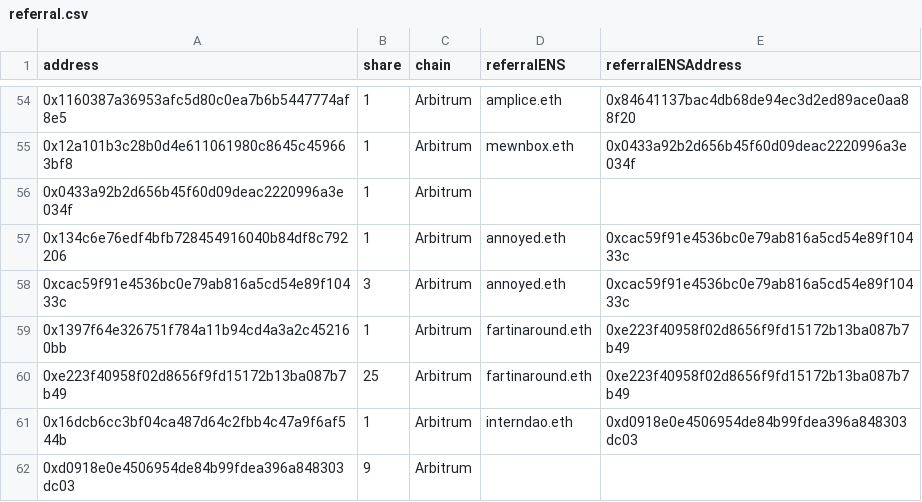
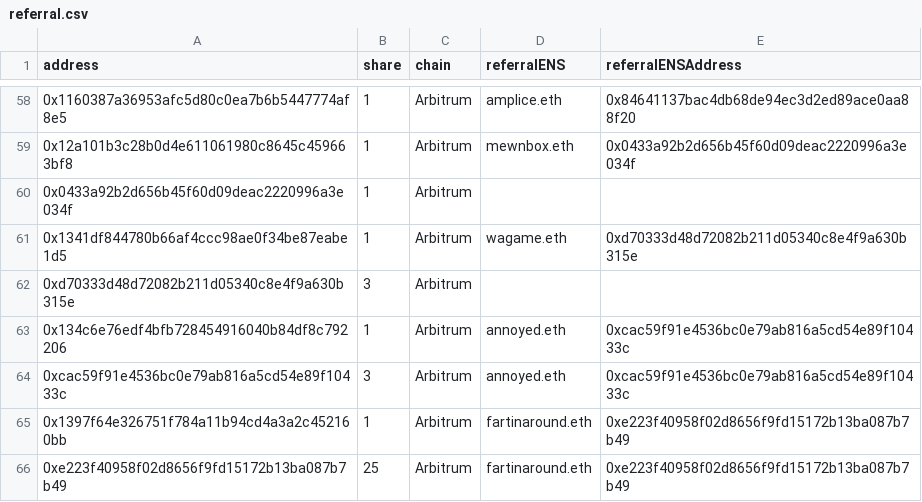
Before and after one commit to Promethios-Fire/airdrop-0, a CSV file: csv/referral.csv, drawn as a sheet; only a part is shown, gaps mark what is left out; the shorter side is filled out with more unchanged rows; the diff covers the shown part only; the diff names each change by its address in the sheet, - before the commit and + after, or states it on an @@ line.

```diff
--- a/csv/referral.csv
+++ b/csv/referral.csv
+row 61: 0x1341df844780b66af4ccc98ae0f34be87eabe1d5 | 1 | Arbitrum | wagame.eth | 0xd70333d48d72082b211d05340c8e4f9a630b315e
+row 62: 0xd70333d48d72082b211d05340c8e4f9a630b315e | 3 | Arbitrum
```
Also changed, not shown: 35 added rows, 5 removed rows and 1 edited cell elsewhere in this file, csv/unclaimedENSList.csv, 2 other files.
